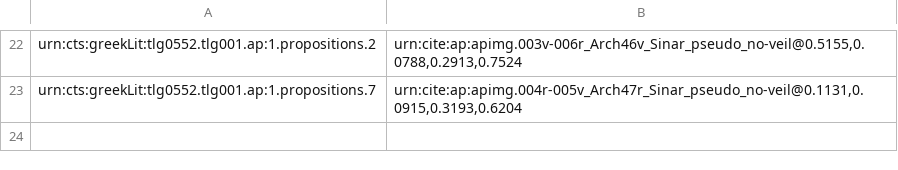
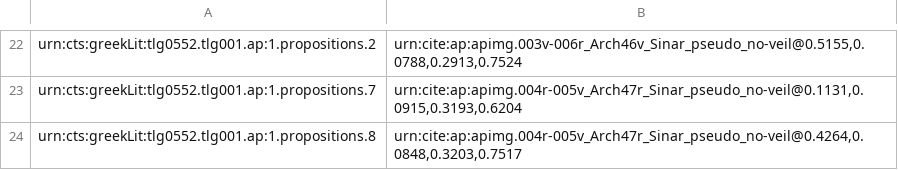
Before and after one commit to DocTaz/archimedes-hc, a CSV file: indices/ArchPal_ArchimedesToImage-1.csv, drawn as a sheet; only a part is shown, gaps mark what is left out.

Commit message:
Imaged first part of proposition 8

```diff
--- a/indices/ArchPal_ArchimedesToImage-1.csv
+++ b/indices/ArchPal_ArchimedesToImage-1.csv
@@ -23 +23,2 @@ urn:cts:greekLit:tlg0552.tlg001.ap:1.propositions.2,"urn:cite:ap:apimg.003v-006r
 urn:cts:greekLit:tlg0552.tlg001.ap:1.propositions.7,"urn:cite:ap:apimg.004r-005v_Arch47r_Sinar_pseudo_no-veil@0.1131,0.0915,0.3193,0.6204"
+urn:cts:greekLit:tlg0552.tlg001.ap:1.propositions.8,"urn:cite:ap:apimg.004r-005v_Arch47r_Sinar_pseudo_no-veil@0.4264,0.0848,0.3203,0.7517"
```
